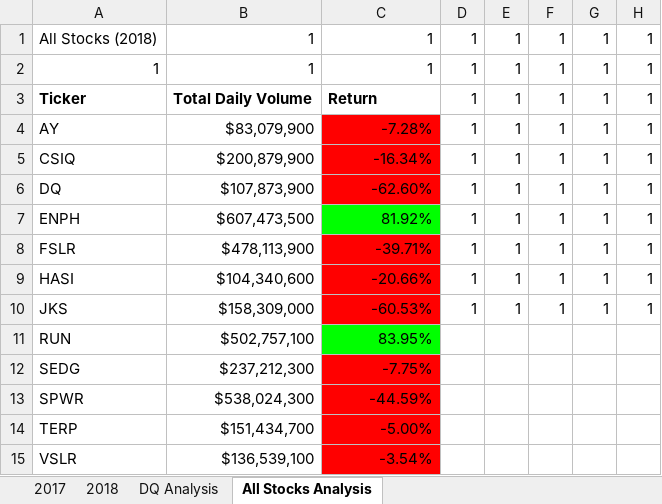
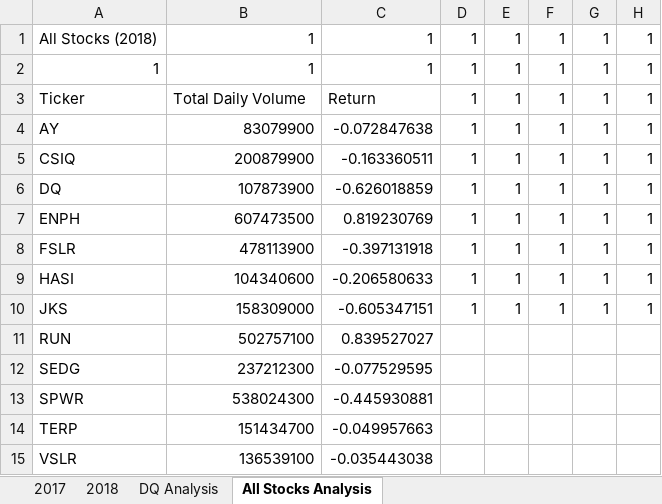
Before and after one commit to samanthareach/stock-analysis, an Excel workbook: green_stocks.xlsm, sheet All Stocks Analysis, drawn as a sheet; only a part is shown; values as stored, in another font and other column widths than the file's, no borders; charts and pictures not drawn; the diff names each change by its address in the sheet, - before the commit and + after, or states it on an @@ line.

Commit message:
Module 2.5.2 Checkpoint

```diff
--- a/green_stocks.xlsm (sheet All Stocks Analysis)
+++ b/green_stocks.xlsm (sheet All Stocks Analysis)
-A3:C3 bold: on
+A3:C3 bold: off
-B4: $83,079,900
+B4: 83079900
-C4: -7.28%
+C4: -0.072847638
-C4:C6 fill: #FF0000
+C4:C6 fill: none
-B5: $200,879,900
+B5: 200879900
-C5: -16.34%
+C5: -0.163360511
-B6: $107,873,900
+B6: 107873900
-C6: -62.60%
+C6: -0.626018859
-B7: $607,473,500
+B7: 607473500
-C7: 81.92%
+C7: 0.819230769
-C7 fill: #00FF00
+C7 fill: none
-B8: $478,113,900
+B8: 478113900
-C8: -39.71%
+C8: -0.397131918
-C8:C10 fill: #FF0000
+C8:C10 fill: none
-B9: $104,340,600
+B9: 104340600
-C9: -20.66%
+C9: -0.206580633
-B10: $158,309,000
+B10: 158309000
-C10: -60.53%
+C10: -0.605347151
-B11: $502,757,100
+B11: 502757100
-C11: 83.95%
+C11: 0.839527027
-C11 fill: #00FF00
+C11 fill: none
-B12: $237,212,300
+B12: 237212300
-C12: -7.75%
+C12: -0.077529595
-C12:C15 fill: #FF0000
+C12:C15 fill: none
-B13: $538,024,300
+B13: 538024300
-C13: -44.59%
+C13: -0.445930881
-B14: $151,434,700
+B14: 151434700
-C14: -5.00%
+C14: -0.049957663
-B15: $136,539,100
+B15: 136539100
-C15: -3.54%
+C15: -0.035443038
```
Also changed, not shown: sheet 2017, sheet 2018, charts or pictures.
